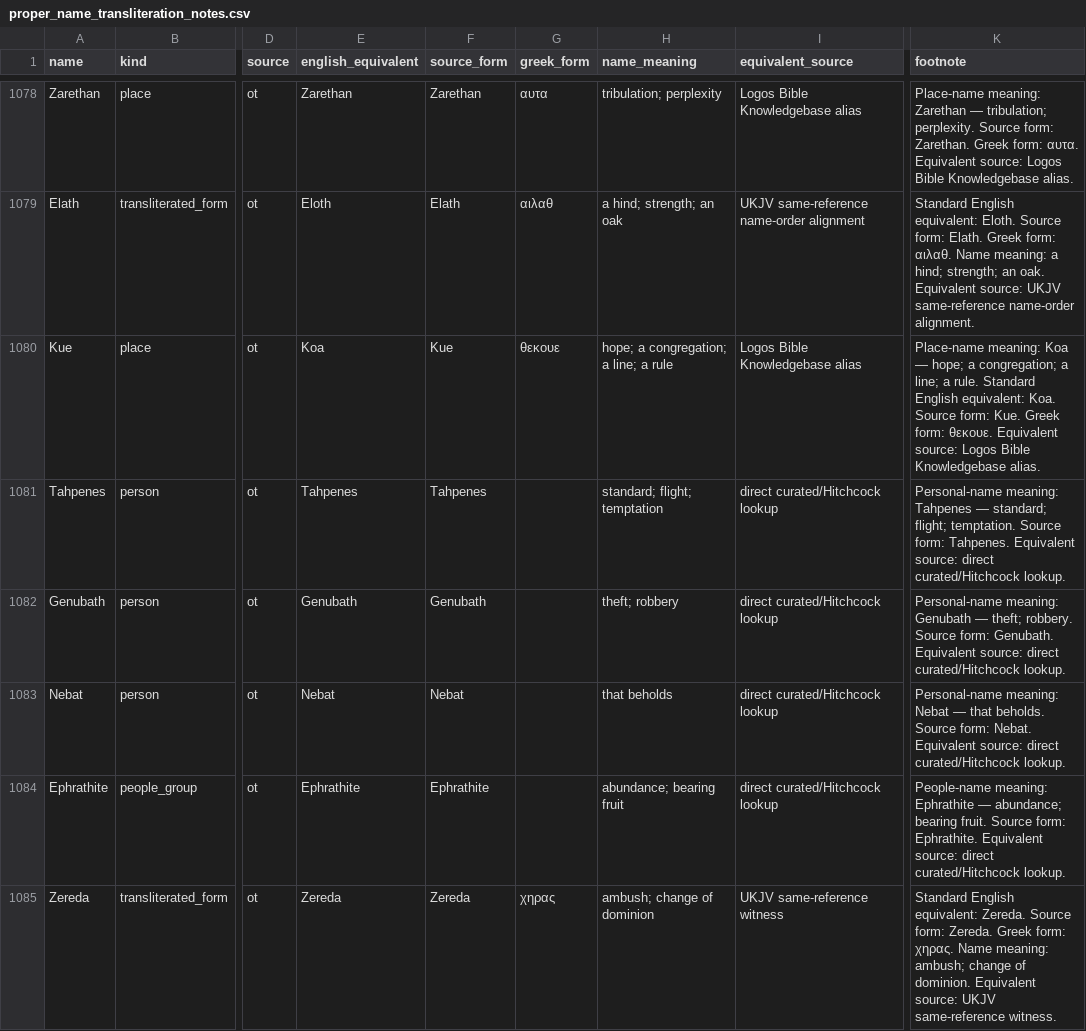
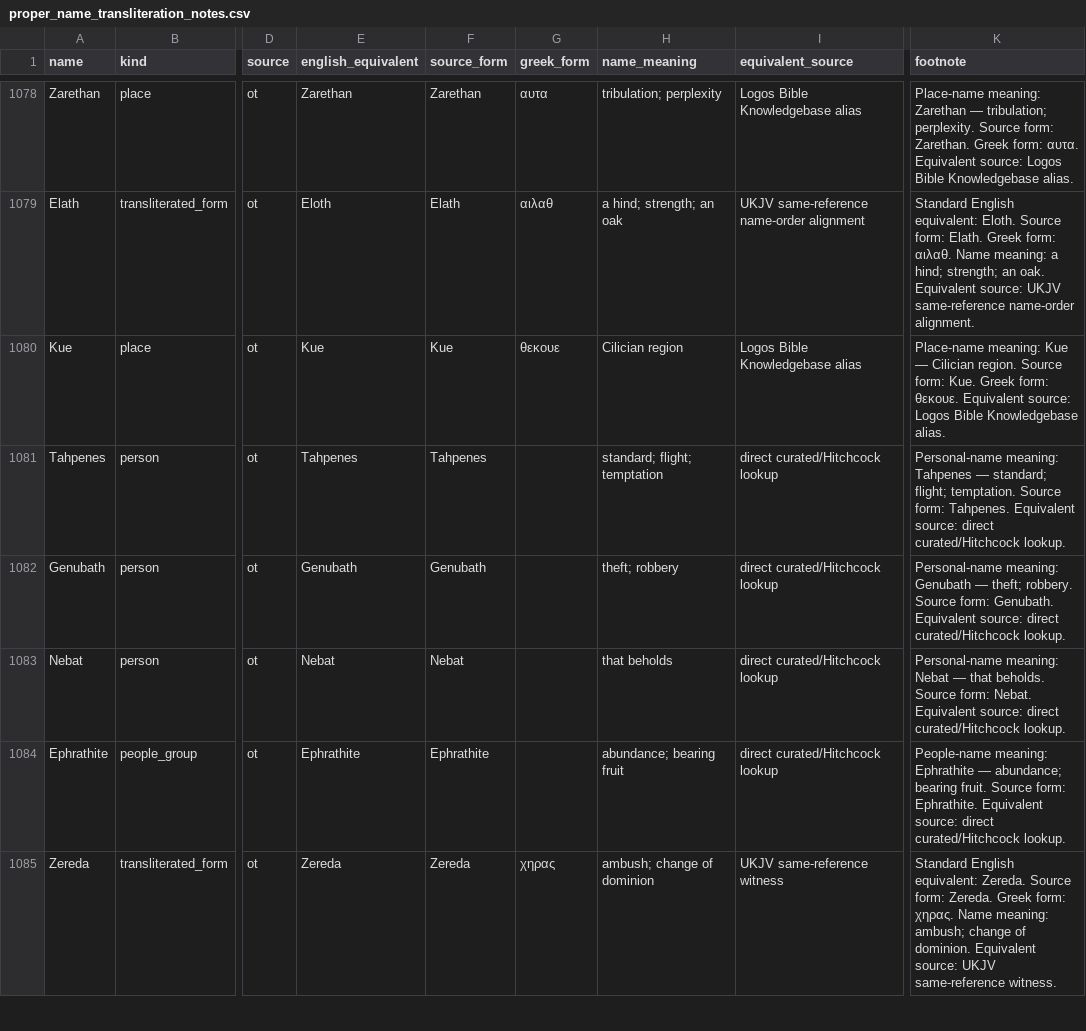
Before and after one commit to Biblejustin/LXX_Bible_Project, a CSV file: data/proper_name_transliteration_notes.csv, drawn as a sheet; only a part is shown, gaps mark what is left out; the diff names each change by its address in the sheet, - before the commit and + after, or states it on an @@ line.

```diff
--- a/data/proper_name_transliteration_notes.csv
+++ b/data/proper_name_transliteration_notes.csv
-E1080 (english_equivalent): Koa
+E1080 (english_equivalent): Kue
-H1080 (name_meaning): hope; a congregation; a line; a rule
+H1080 (name_meaning): Cilician region
-K1080 (footnote): Place-name meaning: Koa — hope; a congregation; a line; a rule. Standard English equivalent: Koa. Source form:…
+K1080 (footnote): Place-name meaning: Kue — Cilician region. Source form:…
```
Also changed, not shown: output/fresh_human_review_core.csv, output/fresh_mt_leaning_vs_brenton.csv, 50 other files.
